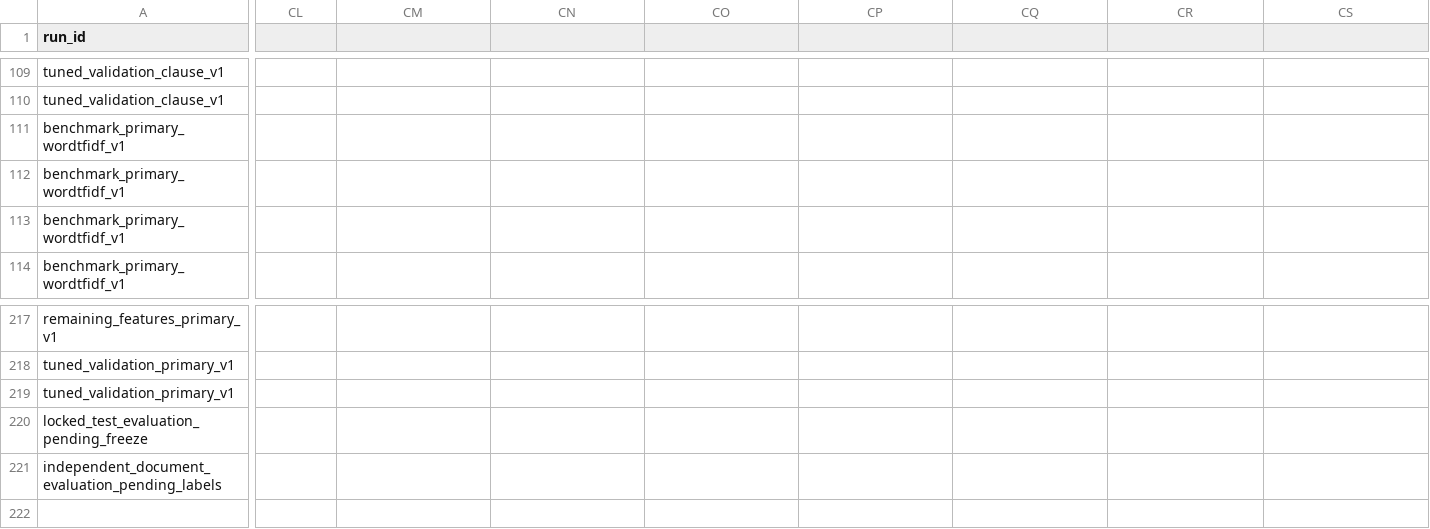
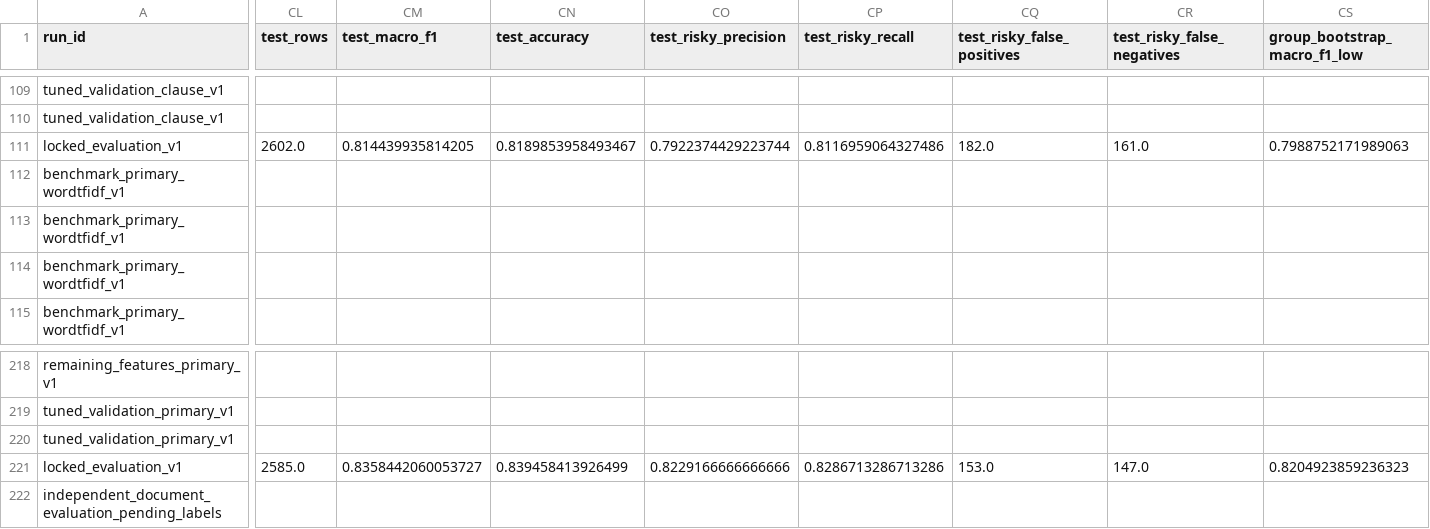
Before and after one commit to Hemani-111/tos-risk-flagging, a CSV file: results/experiments/experiment_registry_v1/experiment_registry.csv, drawn as a sheet; only a part is shown, gaps mark what is left out; removed rows and columns are numbered as before the commit, all else as after; rows hold the shown columns only; the diff covers the shown part only; the diff names each change by its address in the sheet, - before the commit and + after, or states it on an @@ line.

Commit message:
Phase 5: evaluate frozen candidate on locked splits

```diff
--- a/results/experiments/experiment_registry_v1/experiment_registry.csv
+++ b/results/experiments/experiment_registry_v1/experiment_registry.csv
-CL1: (empty)
+CL1: test_rows
-CM1: (empty)
+CM1: test_macro_f1
-CN1: (empty)
+CN1: test_accuracy
-CO1: (empty)
+CO1: test_risky_precision
-CP1: (empty)
+CP1: test_risky_recall
-CQ1: (empty)
+CQ1: test_risky_false_positives
-CR1: (empty)
+CR1: test_risky_false_negatives
-CS1: (empty)
+CS1: group_bootstrap_macro_f1_low
+row 111: locked_evaluation_v1 | 2602.0 | 0.814439935814205 | 0.8189853958493467 | 0.7922374429223744 | 0.8116959064327486 | 182.0 | 161.0 | 0.7988752171989063
-row 220: locked_test_evaluation_pending_freeze
+row 221: locked_evaluation_v1 | 2585.0 | 0.8358442060053727 | 0.839458413926499 | 0.8229166666666666 | 0.8286713286713286 | 153.0 | 147.0 | 0.8204923859236323
```
Also changed, not shown: 3 edited cells elsewhere in this file, 12 other files.
